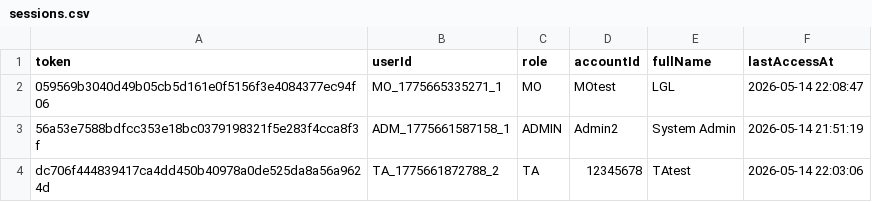
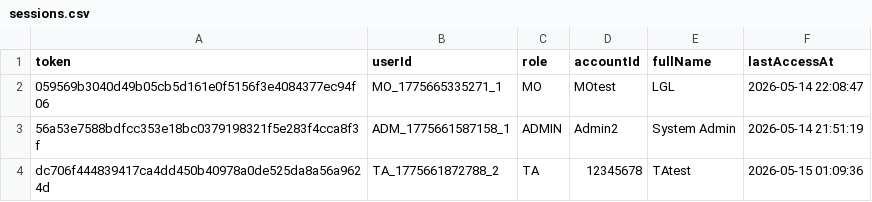
Before and after one commit to Gelinghan-bot/Software-Engineering_Group70, a CSV file: TA_Recruitment_software/data/sessions.csv, drawn as a sheet.

```diff
--- a/TA_Recruitment_software/data/sessions.csv
+++ b/TA_Recruitment_software/data/sessions.csv
@@ -3,2 +3,2 @@ token,userId,role,accountId,fullName,lastAccessAt
 56a53e7588bdfcc353e18bc0379198321f5e283f4cca8f3f,ADM_1775661587158_1,ADMIN,Admin2,System Admin,2026-05-14 21:51:19
-dc706f444839417ca4dd450b40978a0de525da8a56a9624d,TA_1775661872788_2,TA,12345678,TAtest,2026-05-14 22:03:06
+dc706f444839417ca4dd450b40978a0de525da8a56a9624d,TA_1775661872788_2,TA,12345678,TAtest,2026-05-15 01:09:36
```
Also changed, not shown: 5 other files.
